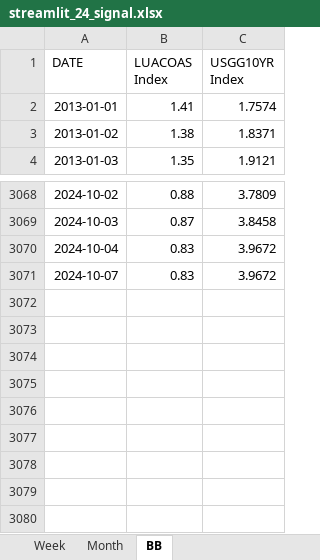
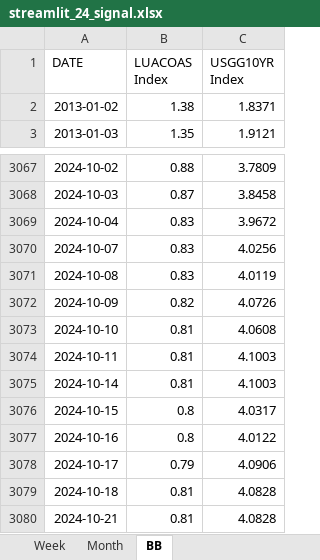
Before and after one commit to wogus337/quantamental, an Excel workbook: data/streamlit_24_signal.xlsx, sheet BB, drawn as a sheet; only a part is shown, gaps mark what is left out; values as stored, in another font and other column widths than the file's, no borders; removed rows and columns are numbered as before the commit, all else as after; the diff names each change by its address in the sheet, - before the commit and + after, or states it on an @@ line.

```diff
--- a/data/streamlit_24_signal.xlsx (sheet BB)
+++ b/data/streamlit_24_signal.xlsx (sheet BB)
-row 2: 2013-01-01 | 1.41 | 1.7574
-C3070 (USGG10YR Index): 3.9672
+C3070 (USGG10YR Index): 4.0256
+row 3071: 2024-10-08 | 0.83 | 4.0119
+row 3072: 2024-10-09 | 0.82 | 4.0726
+row 3073: 2024-10-10 | 0.81 | 4.0608
+row 3074: 2024-10-11 | 0.81 | 4.1003
+row 3075: 2024-10-14 | 0.81 | 4.1003
+row 3076: 2024-10-15 | 0.8 | 4.0317
+row 3077: 2024-10-16 | 0.8 | 4.0122
+row 3078: 2024-10-17 | 0.79 | 4.0906
+row 3079: 2024-10-18 | 0.81 | 4.0828
+row 3080: 2024-10-21 | 0.81 | 4.0828
```
Also changed, not shown: sheet Week, formulas that keep their value, data/streamlit_24_sim.xlsx, 3 other files.
